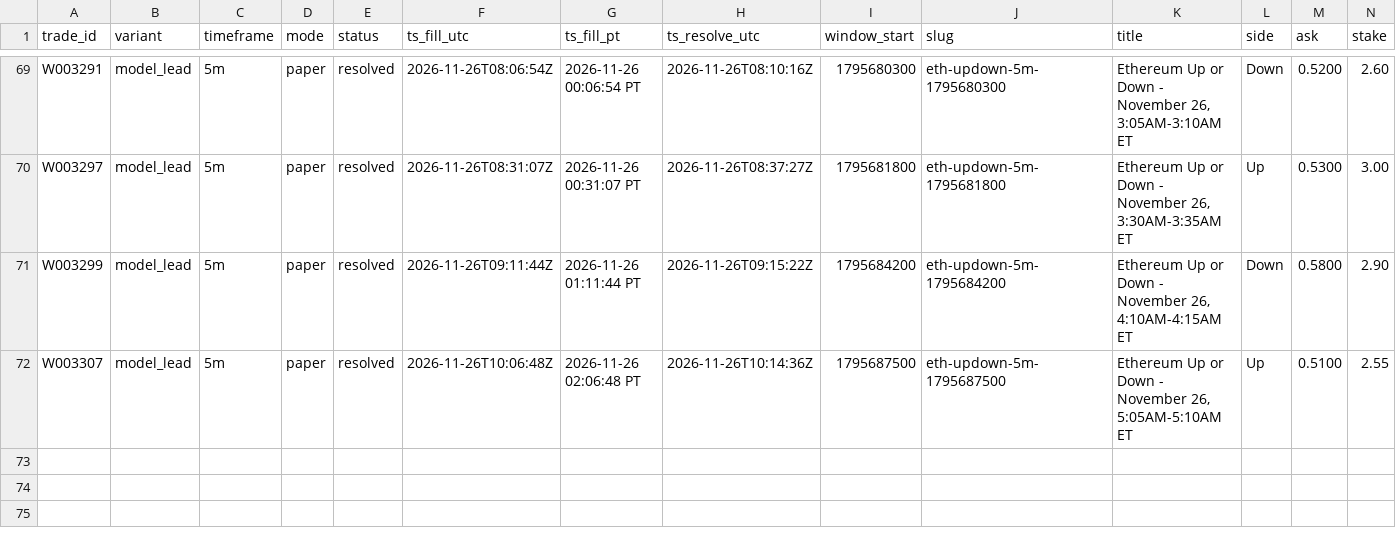
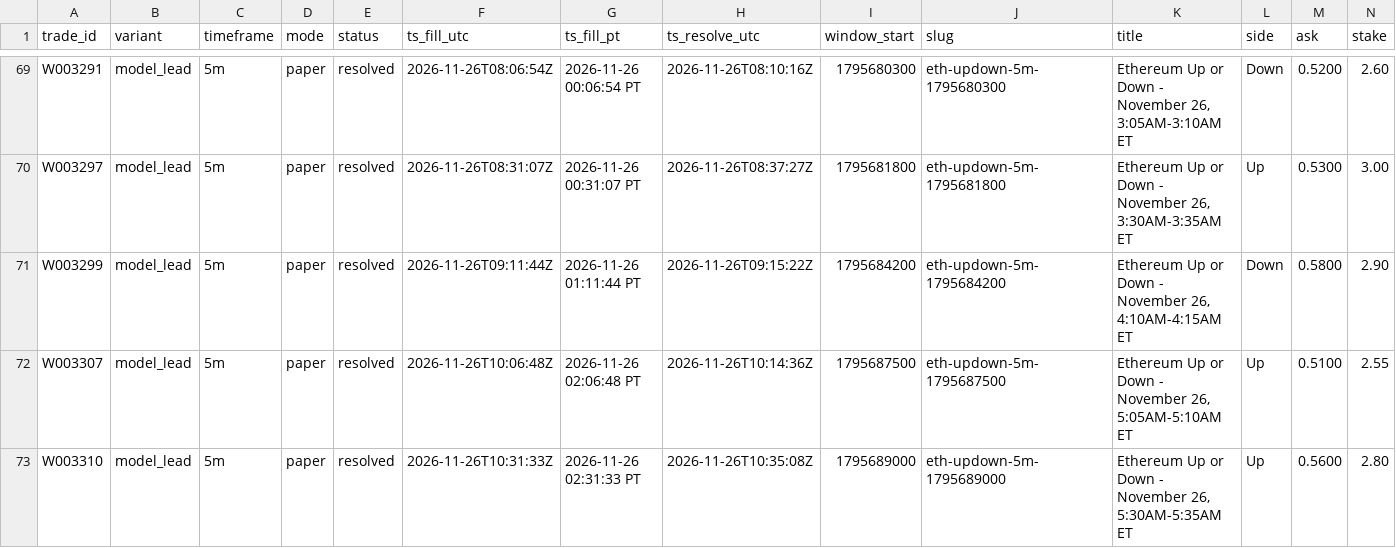
Before and after one commit to michaeldeuchar-dotcom/eth-paper-bot, a CSV file: data/week2/trades_model_lead.csv, drawn as a sheet; only a part is shown, gaps mark what is left out; rows hold the shown columns only; the diff names each change by its address in the sheet, - before the commit and + after, or states it on an @@ line.

```diff
--- a/data/week2/trades_model_lead.csv
+++ b/data/week2/trades_model_lead.csv
+row 73: W003310 | model_lead | 5m | paper | resolved | 2026-11-26T10:31:33Z | 2026-11-26 02:31:33 PT | 2026-11-26T10:35:08Z | 1795689000 | eth-updown-5m-1795689000 | Ethereum Up or Down - November 26, 5:30AM-5:35AM ET | Up | 0.5600 | 2.80
```
Also changed, not shown: data/week2/decisions_tail.csv, data/week2/trades_price_lag_15m.csv, 5 other files.
